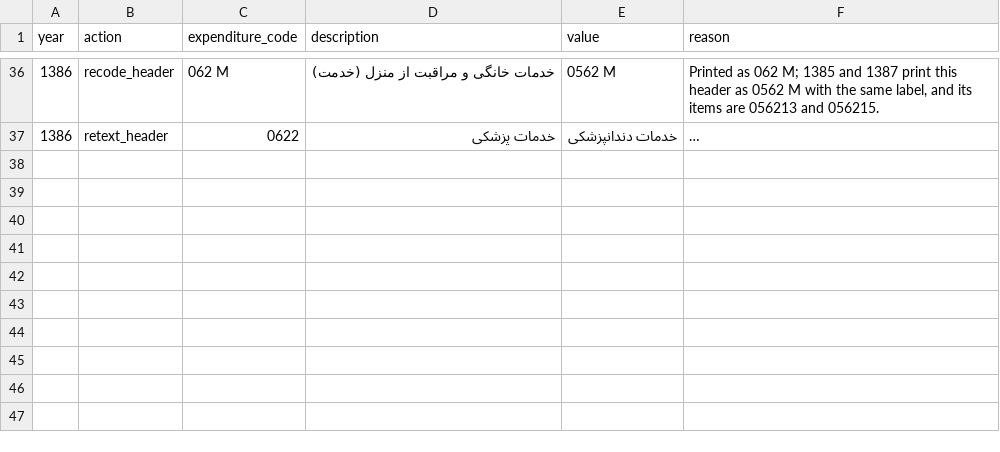
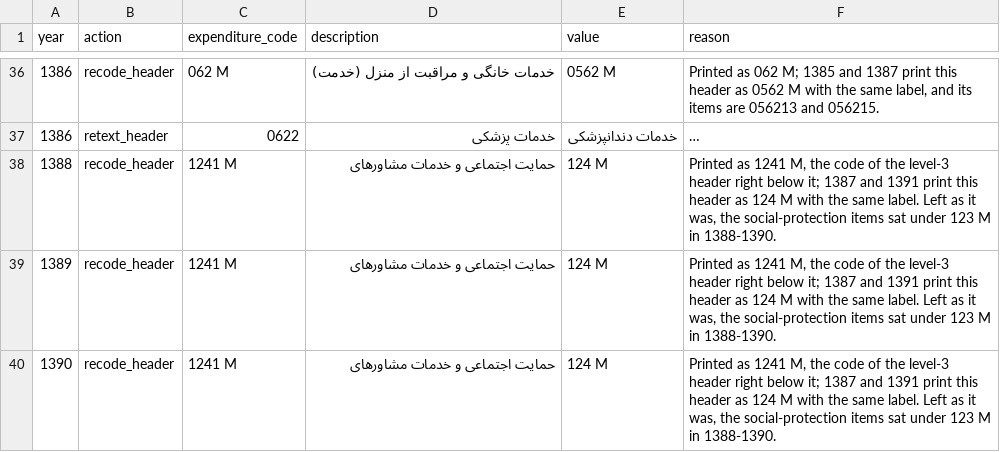
Before and after one commit to Open-Data-for-Iran/HIESIR-Codebook, a CSV file: curated/2_corrected/corrections.csv, drawn as a sheet; only a part is shown, gaps mark what is left out; long unchanged cells end in …; the diff names each change by its address in the sheet, - before the commit and + after, or states it on an @@ line.

```diff
--- a/curated/2_corrected/corrections.csv
+++ b/curated/2_corrected/corrections.csv
+row 38: 1388 | recode_header | 1241 M | حمایت اجتماعی و خدمات مشاورهای | 124 M | Printed as 1241 M, the code of the level-3 header right below it; 1387 and 1391 print this header as 124 M with the same label. Left as it was, the social-protection items sat under 123 M in 1388-1390.
+row 39: 1389 | recode_header | 1241 M | حمایت اجتماعی و خدمات مشاورهای | 124 M | Printed as 1241 M, the code of the level-3 header right below it; 1387 and 1391 print this header as 124 M with the same label. Left as it was, the social-protection items sat under 123 M in 1388-1390.
+row 40: 1390 | recode_header | 1241 M | حمایت اجتماعی و خدمات مشاورهای | 124 M | Printed as 1241 M, the code of the level-3 header right below it; 1387 and 1391 print this header as 124 M with the same label. Left as it was, the social-protection items sat under 123 M in 1388-1390.
```
Also changed, not shown: output/2_corrected/questionnaire_1388.csv, output/2_corrected/questionnaire_1389.csv, 8 other files.
